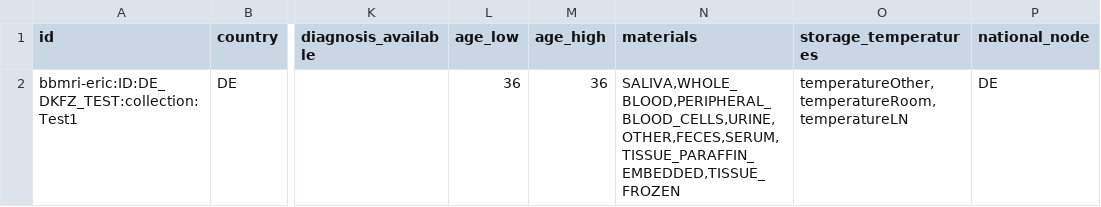
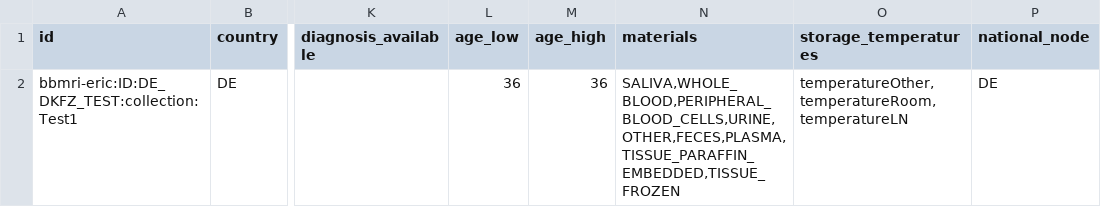
Before and after one commit to samply/directory_sync_service, a CSV file: ci/data/output/1patient_1collection_wo_diagnoses/DirectoryCollections.csv, drawn as a sheet; only a part is shown, gaps mark what is left out; the diff names each change by its address in the sheet, - before the commit and + after, or states it on an @@ line.

```diff
--- a/ci/data/output/1patient_1collection_wo_diagnoses/DirectoryCollections.csv
+++ b/ci/data/output/1patient_1collection_wo_diagnoses/DirectoryCollections.csv
-N2 (materials): SALIVA,WHOLE_BLOOD,PERIPHERAL_BLOOD_CELLS,URINE,OTHER,FECES,SERUM,TISSUE_PARAFFIN_EMBEDDED,TISSUE_FROZEN
+N2 (materials): SALIVA,WHOLE_BLOOD,PERIPHERAL_BLOOD_CELLS,URINE,OTHER,FECES,PLASMA,TISSUE_PARAFFIN_EMBEDDED,TISSUE_FROZEN
```
Also changed, not shown: ci/data/output/2patients_2collections/DirectoryCollections.csv, ci/data/output/crc_1patient_with_extra_collection/DirectoryCollections.csv, 2 other files.
